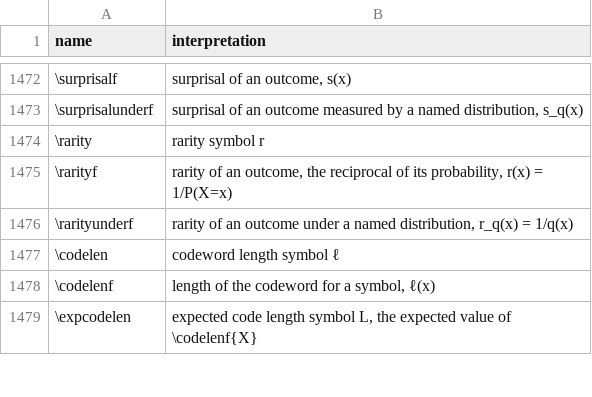
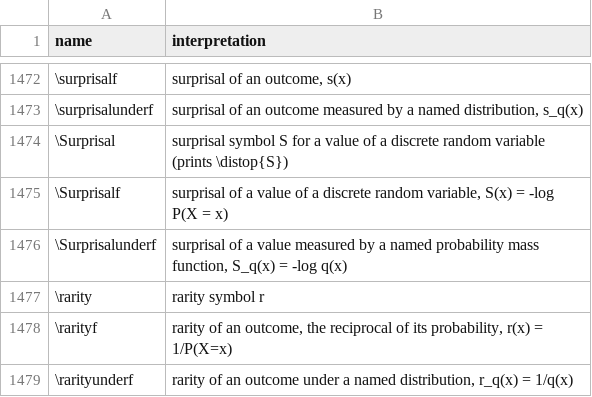
Before and after one commit to Morrison-Lab/macros, a TSV file: interpretations.tsv, drawn as a sheet; only a part is shown, gaps mark what is left out; the shorter side is filled out with more unchanged rows.

```diff
--- a/interpretations.tsv
+++ b/interpretations.tsv
@@ -1473,2 +1473,5 @@ name	interpretation
 \surprisalunderf	surprisal of an outcome measured by a named distribution, s_q(x)
+\Surprisal	surprisal symbol S for a value of a discrete random variable (prints \distop{S})
+\Surprisalf	surprisal of a value of a discrete random variable, S(x) = -log P(X = x)
+\Surprisalunderf	surprisal of a value measured by a named probability mass function, S_q(x) = -log q(x)
 \rarity	rarity symbol r
```
Also changed, not shown: data/symbols-all.csv, 3 other files.
